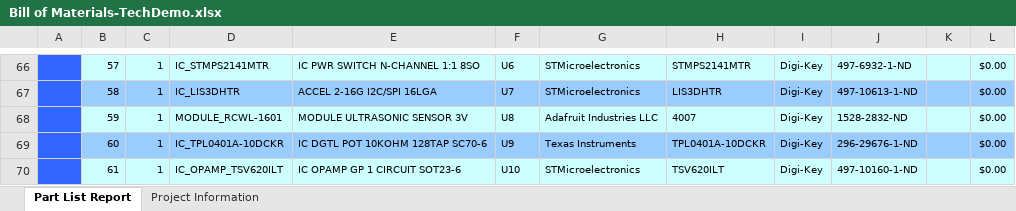
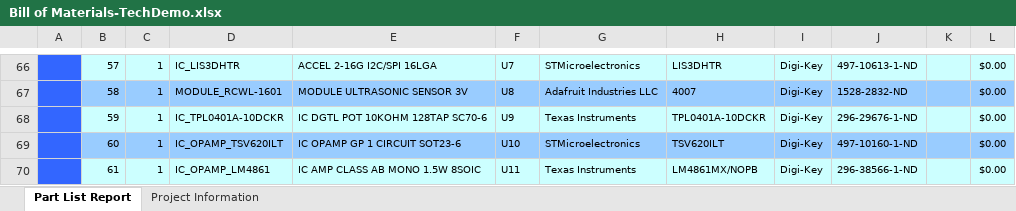
Before and after one commit to habworks/TechnologyDemonstrator, an Excel workbook: Hardware/Project Outputs for TechDemo/REV1/Generate Files/BOM/Bill of Materials-TechDemo.xlsx, sheet Part List Report, drawn as a sheet; only a part is shown, gaps mark what is left out; values as stored, in another font and other column widths than the file's, no borders; charts and pictures not drawn; the diff covers the shown part only; the diff names each change by its address in the sheet, - before the commit and + after, or states it on an @@ line.

```diff
--- a/Hardware/Project Outputs for TechDemo/REV1/Generate Files/BOM/Bill of Materials-TechDemo.xlsx (sheet Part List Report)
+++ b/Hardware/Project Outputs for TechDemo/REV1/Generate Files/BOM/Bill of Materials-TechDemo.xlsx (sheet Part List Report)
-D66: IC_STMPS2141MTR
+D66: IC_LIS3DHTR
-E66: IC PWR SWITCH N-CHANNEL 1:1 8SO
+E66: ACCEL 2-16G I2C/SPI 16LGA
-F66: U6
+F66: U7
-H66: STMPS2141MTR
+H66: LIS3DHTR
-J66: 497-6932-1-ND
+J66: 497-10613-1-ND
-D67: IC_LIS3DHTR
+D67: MODULE_RCWL-1601
-E67: ACCEL 2-16G I2C/SPI 16LGA
+E67: MODULE ULTRASONIC SENSOR 3V
-F67: U7
+F67: U8
-G67: STMicroelectronics
+G67: Adafruit Industries LLC
-H67: LIS3DHTR
+H67: 4007
-J67: 497-10613-1-ND
+J67: 1528-2832-ND
-D68: MODULE_RCWL-1601
+D68: IC_TPL0401A-10DCKR
-E68: MODULE ULTRASONIC SENSOR 3V
+E68: IC DGTL POT 10KOHM 128TAP SC70-6
-F68: U8
+F68: U9
-G68: Adafruit Industries LLC
+G68: Texas Instruments
-H68: 4007
+H68: TPL0401A-10DCKR
-J68: 1528-2832-ND
+J68: 296-29676-1-ND
-D69: IC_TPL0401A-10DCKR
+D69: IC_OPAMP_TSV620ILT
-E69: IC DGTL POT 10KOHM 128TAP SC70-6
+E69: IC OPAMP GP 1 CIRCUIT SOT23-6
-F69: U9
+F69: U10
-G69: Texas Instruments
+G69: STMicroelectronics
-H69: TPL0401A-10DCKR
+H69: TSV620ILT
-J69: 296-29676-1-ND
+J69: 497-10160-1-ND
-D70: IC_OPAMP_TSV620ILT
+D70: IC_OPAMP_LM4861
-E70: IC OPAMP GP 1 CIRCUIT SOT23-6
+E70: IC AMP CLASS AB MONO 1.5W 8SOIC
-F70: U10
+F70: U11
-G70: STMicroelectronics
+G70: Texas Instruments
-H70: TSV620ILT
+H70: LM4861MX/NOPB
-J70: 497-10160-1-ND
+J70: 296-38566-1-ND
```
Also changed, not shown: 1 removed row and 170 edited cells elsewhere in this sheet, sheet Project Information, Documents/MC_Port Pin Assignment Table.xlsx, 19 other files.
